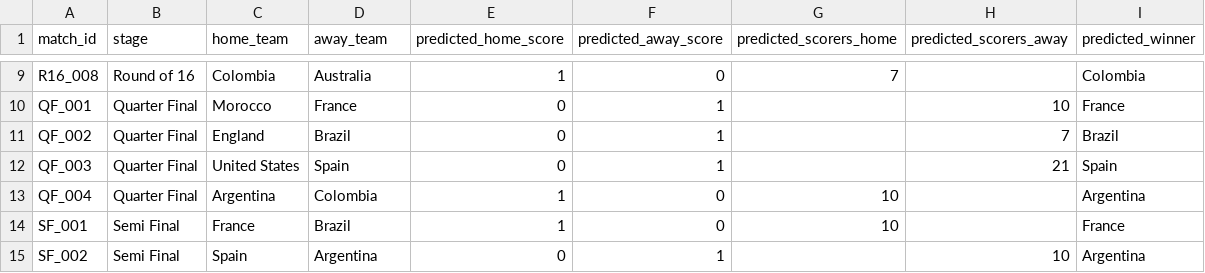
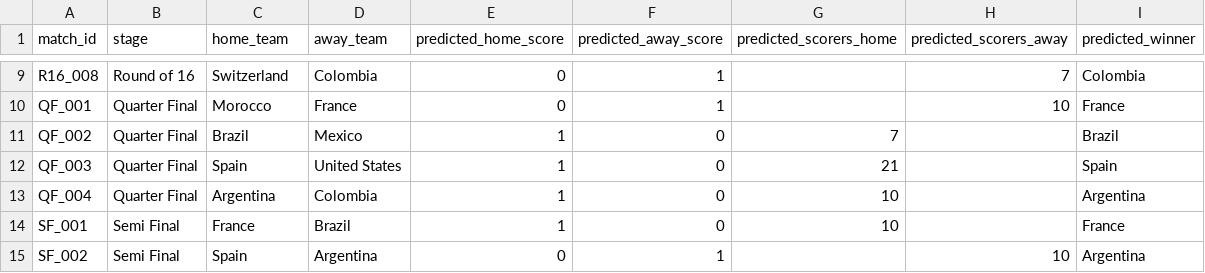
Before and after one commit to nxl49/muFIFA, a CSV file: output/predictions.csv, drawn as a sheet; only a part is shown, gaps mark what is left out; the diff covers the shown part only; the diff names each change by its address in the sheet, - before the commit and + after, or states it on an @@ line.

Commit message:
Regenerate predictions from actual Round-of-16 field
Round of 32 complete: refactor bracket to the actual R16 fixtures with the
official QF/SF/Final tree (verified vs Wikipedia + Sky Sports), replacing the
pre-R32 model-derived R16. Update Elo (now through Jul 3), add Mexico squad
numbers, regenerate CSV, report, and notebook. Backtest 60.8% / -17.9% log-loss.
Prediction unchanged at the top: Argentina champions over France.

```diff
--- a/output/predictions.csv
+++ b/output/predictions.csv
-C9 (home_team): Colombia
+C9 (home_team): Switzerland
-D9 (away_team): Australia
+D9 (away_team): Colombia
-E9 (predicted_home_score): 1
+E9 (predicted_home_score): 0
-F9 (predicted_away_score): 0
+F9 (predicted_away_score): 1
-G9 (predicted_scorers_home): 7
+G9 (predicted_scorers_home): (empty)
-H9 (predicted_scorers_away): (empty)
+H9 (predicted_scorers_away): 7
-C11 (home_team): England
+C11 (home_team): Brazil
-D11 (away_team): Brazil
+D11 (away_team): Mexico
-E11:E12 (predicted_home_score): 0
+E11:E12 (predicted_home_score): 1
-F11:F12 (predicted_away_score): 1
+F11:F12 (predicted_away_score): 0
-G11 (predicted_scorers_home): (empty)
+G11 (predicted_scorers_home): 7
-H11 (predicted_scorers_away): 7
+H11 (predicted_scorers_away): (empty)
-C12 (home_team): United States
+C12 (home_team): Spain
-D12 (away_team): Spain
+D12 (away_team): United States
-G12 (predicted_scorers_home): (empty)
+G12 (predicted_scorers_home): 21
-H12 (predicted_scorers_away): 21
+H12 (predicted_scorers_away): (empty)
```
Also changed, not shown: 34 edited cells elsewhere in this file, 7 other files.
